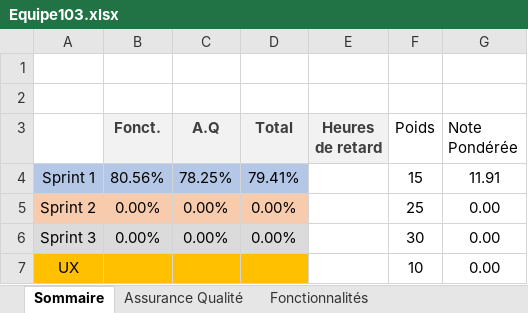
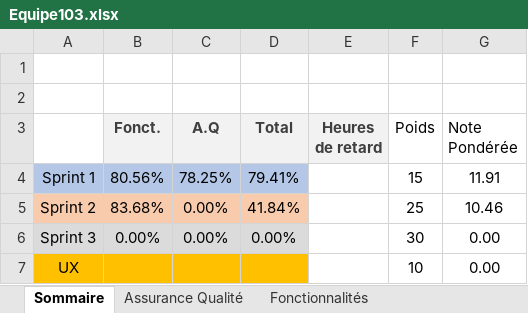
Before and after one commit to Elsa-ylh/HTML5_canvas_paint, an Excel workbook: Equipe103.xlsx, sheet Sommaire, drawn as a sheet; values as stored, in another font and other column widths than the file's, no borders; the diff names each change by its address in the sheet, - before the commit and + after, or states it on an @@ line.

```diff
--- a/Equipe103.xlsx (sheet Sommaire)
+++ b/Equipe103.xlsx (sheet Sommaire)
-B5 (Fonct.): 0.00%
+B5 (Fonct.): 83.68%
-D5 (Total): 0.00%
+D5 (Total): 41.84%
-G5 (Note Pondérée): 0.00
+G5 (Note Pondérée): 10.46
```
Also changed, not shown: sheet Fonctionnalités.
